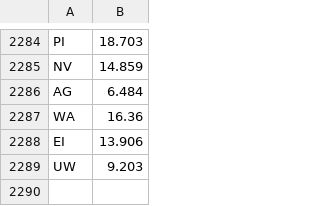
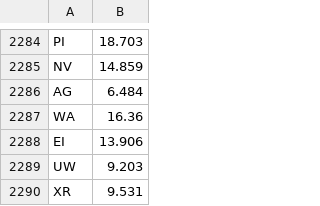
Before and after one commit to redox96/CommTrainer, a CSV file: data/results_Wing.csv, drawn as a sheet; only a part is shown, gaps mark what is left out.

```diff
--- a/data/results_Wing.csv
+++ b/data/results_Wing.csv
@@ -2289 +2289,2 @@ EI,13.906
 UW,9.203
+XR,9.531
```
Also changed, not shown: data/output_test_Corner.csv, data/output_test_Edge.csv, 1 other file.
